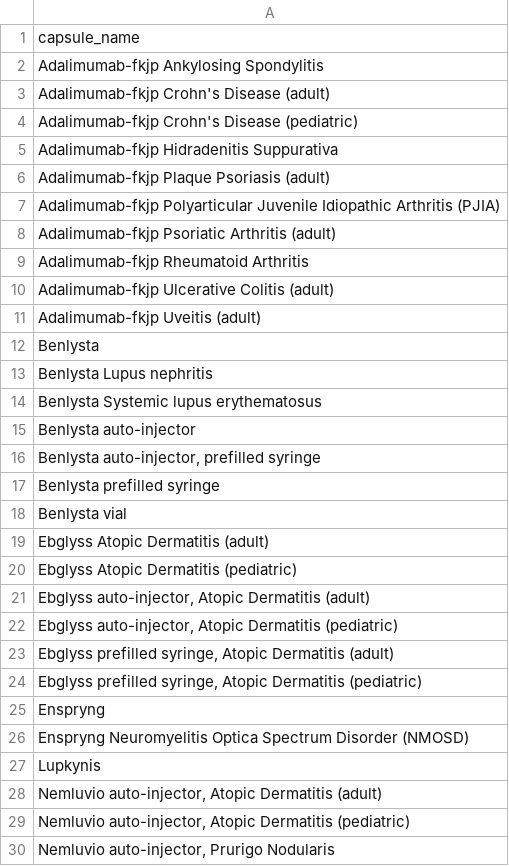
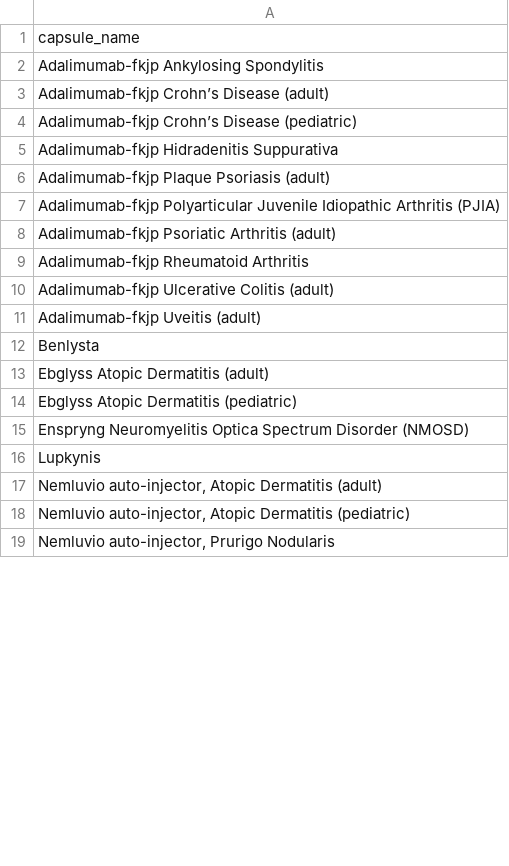
Before and after one commit to hgarrison-artia/PDL_Scraper, a CSV file: NH/NH_pharmacy_skipped_data.csv, drawn as a sheet; only a part is shown; the diff covers the shown part only.

```diff
--- a/NH/NH_pharmacy_skipped_data.csv
+++ b/NH/NH_pharmacy_skipped_data.csv
@@ -2,4 +2,4 @@ capsule_name
 Adalimumab-fkjp Ankylosing Spondylitis
-Adalimumab-fkjp Crohn's Disease (adult)
-Adalimumab-fkjp Crohn's Disease (pediatric)
+Adalimumab-fkjp Crohn’s Disease (adult)
+Adalimumab-fkjp Crohn’s Disease (pediatric)
 Adalimumab-fkjp Hidradenitis Suppurativa
@@ -12,15 +12,4 @@ Adalimumab-fkjp Uveitis (adult)
 Benlysta
-Benlysta Lupus nephritis
-Benlysta Systemic lupus erythematosus
-Benlysta auto-injector
-"Benlysta auto-injector, prefilled syringe"
-Benlysta prefilled syringe
-Benlysta vial
 Ebglyss Atopic Dermatitis (adult)
 Ebglyss Atopic Dermatitis (pediatric)
-"Ebglyss auto-injector, Atopic Dermatitis (adult)"
-"Ebglyss auto-injector, Atopic Dermatitis (pediatric)"
-"Ebglyss prefilled syringe, Atopic Dermatitis (adult)"
-"Ebglyss prefilled syringe, Atopic Dermatitis (pediatric)"
-Enspryng
 Enspryng Neuromyelitis Optica Spectrum Disorder (NMOSD)
```
Also changed, not shown: 14 added rows, 11 removed rows, 4 moved rows and 3 edited cells elsewhere in this file, 14 other files.
